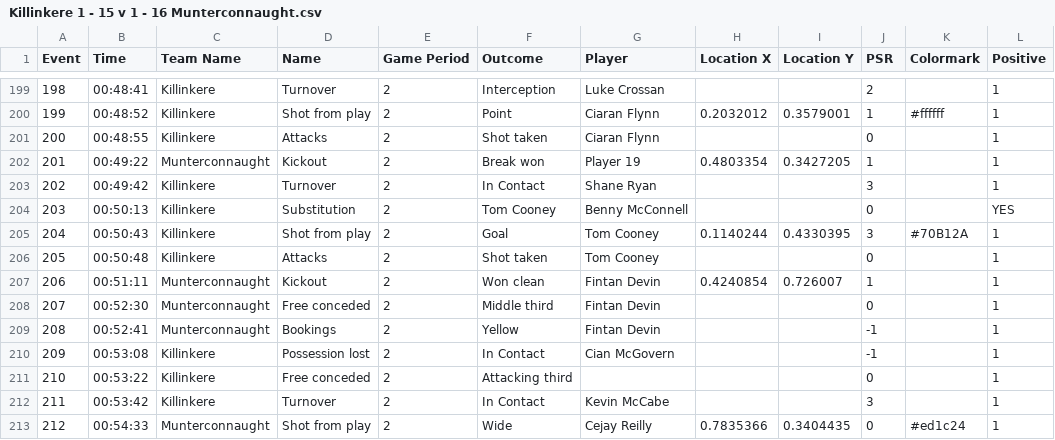
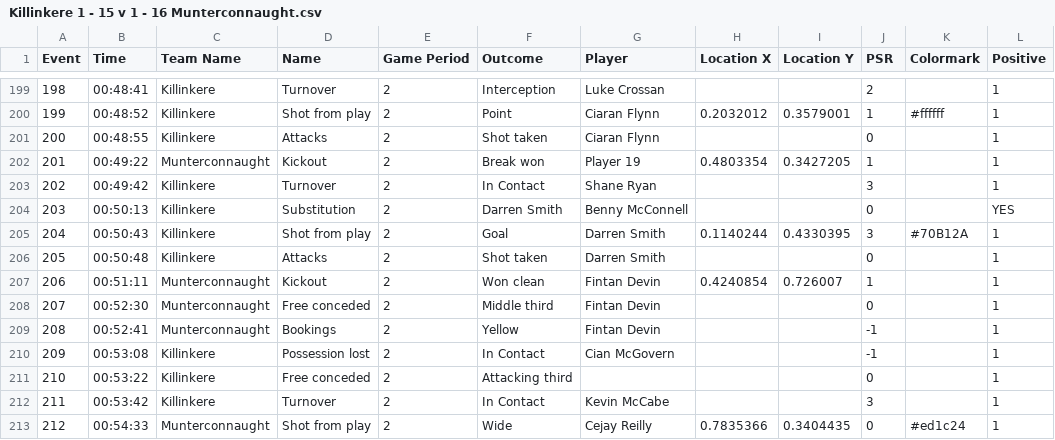
Before and after one commit to traynore/kkere-analysis, a CSV file: data/Killinkere 1 - 15 v 1 - 16 Munterconnaught.csv, drawn as a sheet; only a part is shown, gaps mark what is left out; the diff names each change by its address in the sheet, - before the commit and + after, or states it on an @@ line.

Commit message:
Regenerate v Munterconnaught infographic and analysis pages from updated CSV

```diff
--- a/data/Killinkere 1 - 15 v 1 - 16 Munterconnaught.csv
+++ b/data/Killinkere 1 - 15 v 1 - 16 Munterconnaught.csv
-F204 (Outcome): Tom Cooney
+F204 (Outcome): Darren Smith
-G205:G206 (Player): Tom Cooney
+G205:G206 (Player): Darren Smith
```
Also changed, not shown: 4 other files.
